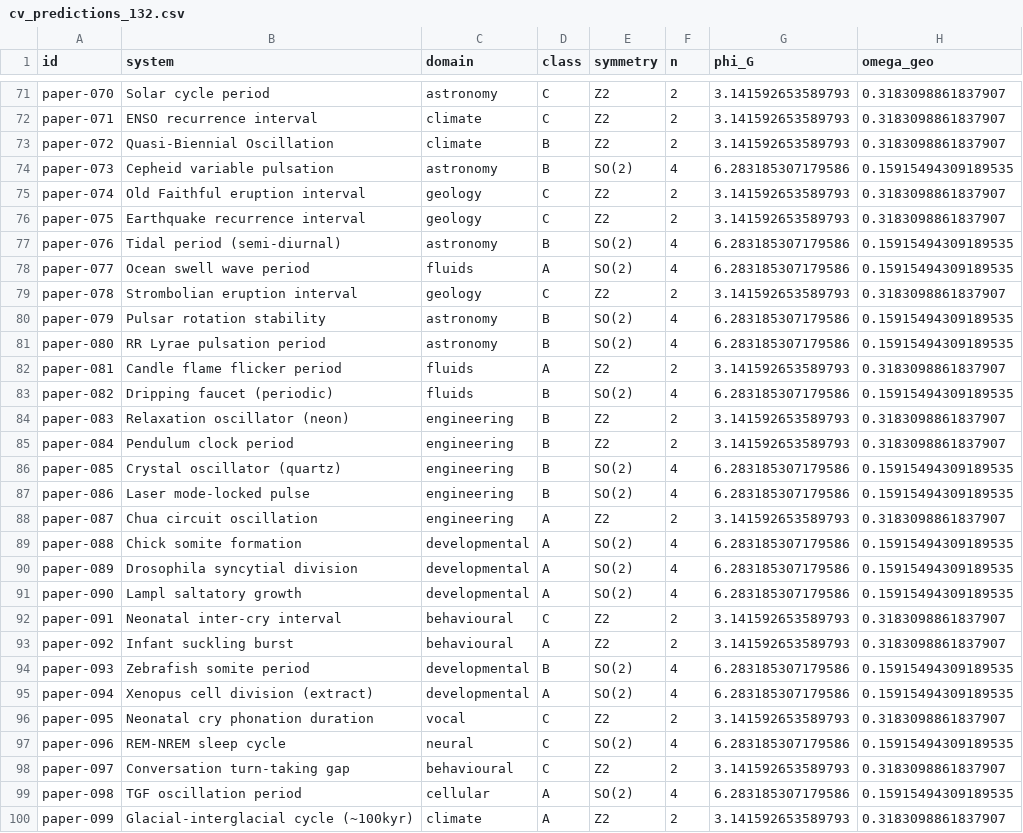
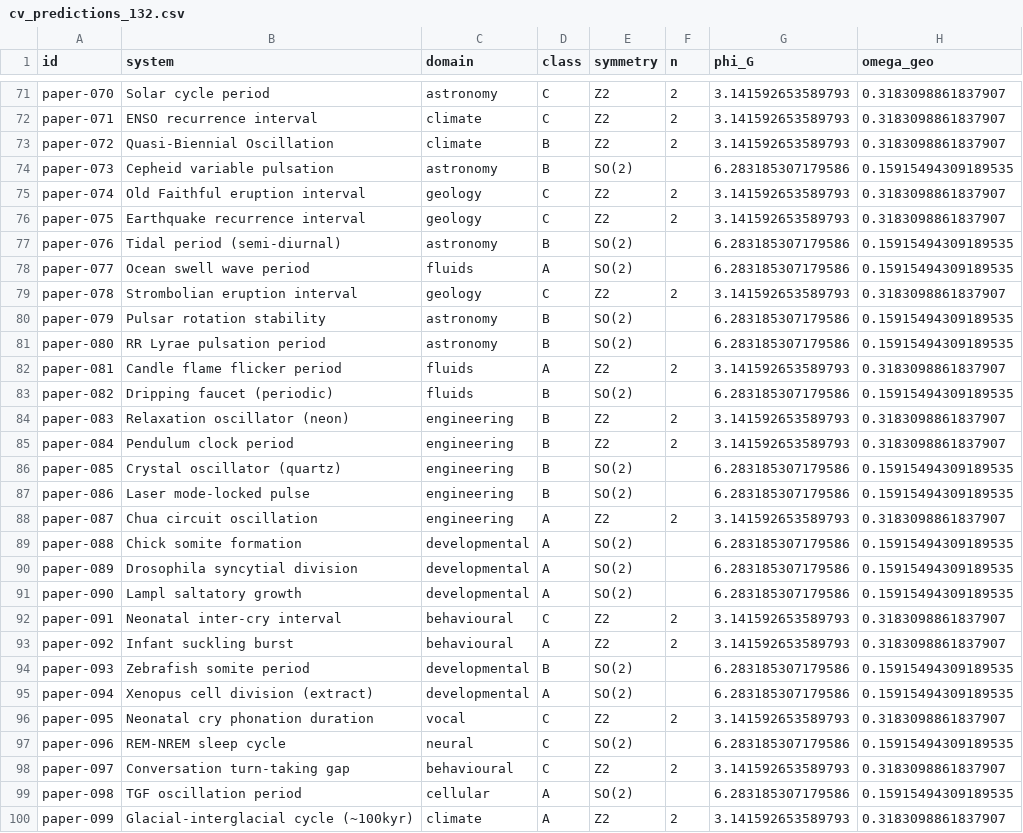
Before and after one commit to alexsabine/CRR, a CSV file: crr-cv-predictions/data/cv_predictions_132.csv, drawn as a sheet; only a part is shown, gaps mark what is left out; the diff covers the shown part only; the diff names each change by its address in the sheet, - before the commit and + after, or states it on an @@ line.

```diff
--- a/crr-cv-predictions/data/cv_predictions_132.csv
+++ b/crr-cv-predictions/data/cv_predictions_132.csv
-F74 (n): 4
+F74 (n): (empty)
-F77:F78 (n): 4
+F77:F78 (n): (empty)
-F80:F81 (n): 4
+F80:F81 (n): (empty)
-F83 (n): 4
+F83 (n): (empty)
-F86:F87 (n): 4
+F86:F87 (n): (empty)
-F89:F91 (n): 4
+F89:F91 (n): (empty)
-F94:F95 (n): 4
+F94:F95 (n): (empty)
-F97 (n): 4
+F97 (n): (empty)
-F99 (n): 4
+F99 (n): (empty)
```
Also changed, not shown: 57 edited cells elsewhere in this file, crr-cv-predictions/data/cv_predictions_lie_groups.csv, crr-cv-predictions/data/cv_predictions_z2_on_so2.csv, 12 other files.
